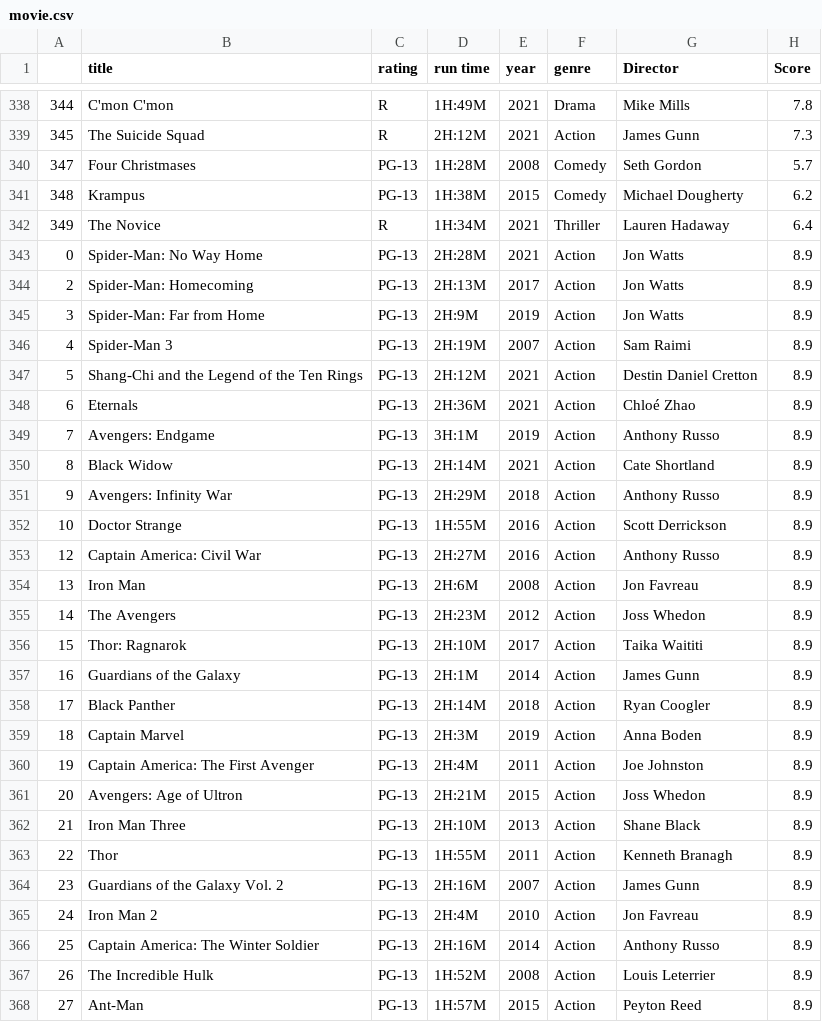
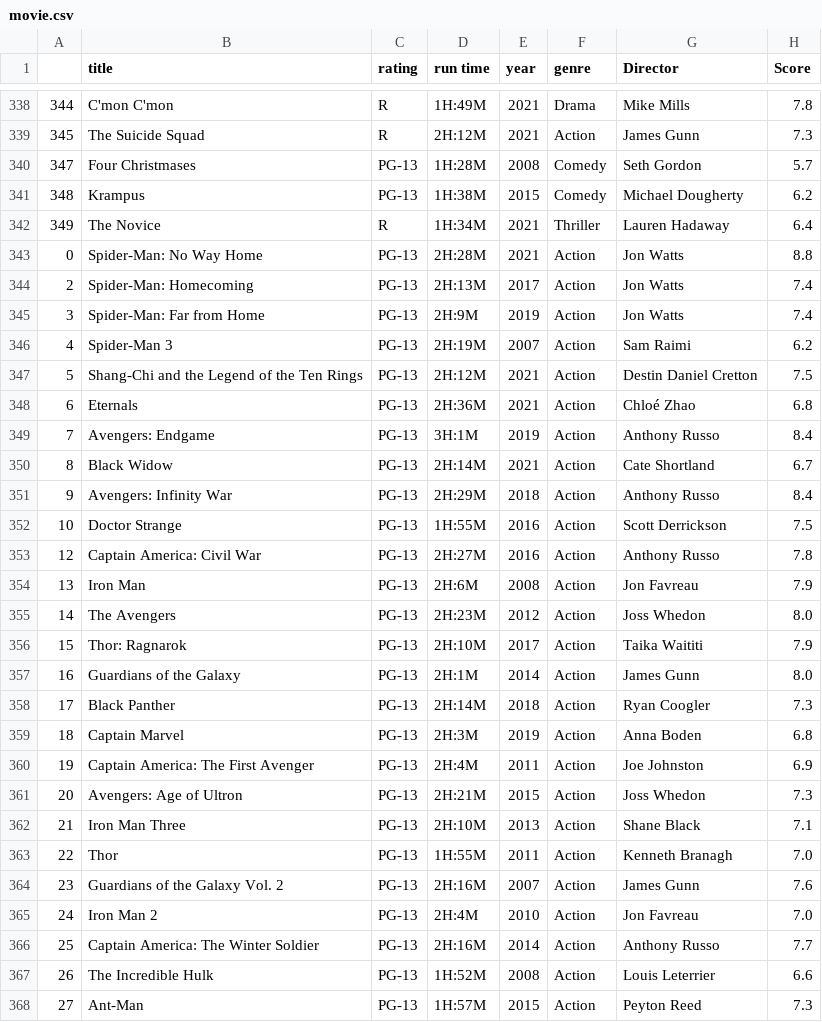
Before and after one commit to Islanderrobotics/islander-datasets, a CSV file: movie.csv, drawn as a sheet; only a part is shown, gaps mark what is left out.

Commit message:
Update movie.csv

```diff
--- a/movie.csv
+++ b/movie.csv
@@ -342,27 +342,27 @@
 349,The Novice,R,1H:34M,2021,Thriller,Lauren Hadaway,6.4
-0,Spider-Man: No Way Home,PG-13,2H:28M,2021,Action,Jon Watts,8.9
-2,Spider-Man: Homecoming,PG-13,2H:13M,2017,Action,Jon Watts,8.9
-3,Spider-Man: Far from Home,PG-13,2H:9M,2019,Action,Jon Watts,8.9
-4,Spider-Man 3,PG-13,2H:19M,2007,Action,Sam Raimi,8.9
-5,Shang-Chi and the Legend of the Ten Rings,PG-13,2H:12M,2021,Action,Destin Daniel Cretton,8.9
-6,Eternals,PG-13,2H:36M,2021,Action,Chloé Zhao,8.9
-7,Avengers: Endgame,PG-13,3H:1M,2019,Action,Anthony Russo,8.9
-8,Black Widow,PG-13,2H:14M,2021,Action,Cate Shortland,8.9
-9,Avengers: Infinity War,PG-13,2H:29M,2018,Action,Anthony Russo,8.9
-10,Doctor Strange,PG-13,1H:55M,2016,Action,Scott Derrickson,8.9
-12,Captain America: Civil War,PG-13,2H:27M,2016,Action,Anthony Russo,8.9
-13,Iron Man,PG-13,2H:6M,2008,Action,Jon Favreau,8.9
-14,The Avengers,PG-13,2H:23M,2012,Action,Joss Whedon,8.9
-15,Thor: Ragnarok,PG-13,2H:10M,2017,Action,Taika Waititi,8.9
-16,Guardians of the Galaxy,PG-13,2H:1M,2014,Action,James Gunn,8.9
-17,Black Panther,PG-13,2H:14M,2018,Action,Ryan Coogler,8.9
-18,Captain Marvel,PG-13,2H:3M,2019,Action,Anna Boden,8.9
-19,Captain America: The First Avenger,PG-13,2H:4M,2011,Action,Joe Johnston,8.9
-20,Avengers: Age of Ultron,PG-13,2H:21M,2015,Action,Joss Whedon,8.9
-21,Iron Man Three,PG-13,2H:10M,2013,Action,Shane Black,8.9
-22,Thor,PG-13,1H:55M,2011,Action,Kenneth Branagh,8.9
-23,Guardians of the Galaxy Vol. 2,PG-13,2H:16M,2007,Action,James Gunn,8.9
-24,Iron Man 2,PG-13,2H:4M,2010,Action,Jon Favreau,8.9
-25,Captain America: The Winter Soldier,PG-13,2H:16M,2014,Action,Anthony Russo,8.9
-26,The Incredible Hulk,PG-13,1H:52M,2008,Action,Louis Leterrier,8.9
-27,Ant-Man,PG-13,1H:57M,2015,Action,Peyton Reed,8.9
+0,Spider-Man: No Way Home,PG-13,2H:28M,2021,Action,Jon Watts,8.8
+2,Spider-Man: Homecoming,PG-13,2H:13M,2017,Action,Jon Watts,7.4
+3,Spider-Man: Far from Home,PG-13,2H:9M,2019,Action,Jon Watts,7.4
+4,Spider-Man 3,PG-13,2H:19M,2007,Action,Sam Raimi,6.2
+5,Shang-Chi and the Legend of the Ten Rings,PG-13,2H:12M,2021,Action,Destin Daniel Cretton,7.5
+6,Eternals,PG-13,2H:36M,2021,Action,Chloé Zhao,6.8
+7,Avengers: Endgame,PG-13,3H:1M,2019,Action,Anthony Russo,8.4
+8,Black Widow,PG-13,2H:14M,2021,Action,Cate Shortland,6.7
+9,Avengers: Infinity War,PG-13,2H:29M,2018,Action,Anthony Russo,8.4
+10,Doctor Strange,PG-13,1H:55M,2016,Action,Scott Derrickson,7.5
+12,Captain America: Civil War,PG-13,2H:27M,2016,Action,Anthony Russo,7.8
+13,Iron Man,PG-13,2H:6M,2008,Action,Jon Favreau,7.9
+14,The Avengers,PG-13,2H:23M,2012,Action,Joss Whedon,8.0
+15,Thor: Ragnarok,PG-13,2H:10M,2017,Action,Taika Waititi,7.9
+16,Guardians of the Galaxy,PG-13,2H:1M,2014,Action,James Gunn,8.0
+17,Black Panther,PG-13,2H:14M,2018,Action,Ryan Coogler,7.3
+18,Captain Marvel,PG-13,2H:3M,2019,Action,Anna Boden,6.8
+19,Captain America: The First Avenger,PG-13,2H:4M,2011,Action,Joe Johnston,6.9
+20,Avengers: Age of Ultron,PG-13,2H:21M,2015,Action,Joss Whedon,7.3
+21,Iron Man Three,PG-13,2H:10M,2013,Action,Shane Black,7.1
+22,Thor,PG-13,1H:55M,2011,Action,Kenneth Branagh,7.0
+23,Guardians of the Galaxy Vol. 2,PG-13,2H:16M,2007,Action,James Gunn,7.6
+24,Iron Man 2,PG-13,2H:4M,2010,Action,Jon Favreau,7.0
+25,Captain America: The Winter Soldier,PG-13,2H:16M,2014,Action,Anthony Russo,7.7
+26,The Incredible Hulk,PG-13,1H:52M,2008,Action,Louis Leterrier,6.6
+27,Ant-Man,PG-13,1H:57M,2015,Action,Peyton Reed,7.3
```
